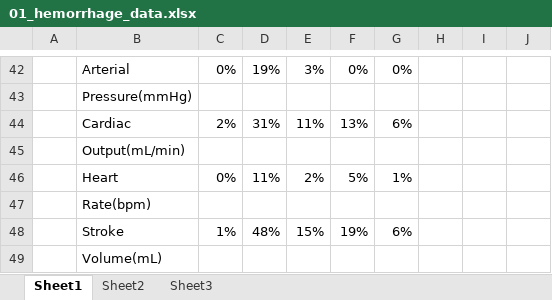
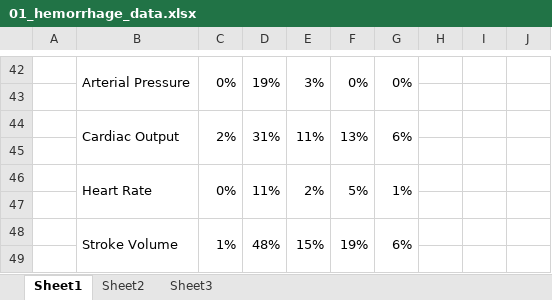
Before and after one commit to HumMod/labs, an Excel workbook: 01_hemorrhage/01_hemorrhage_data.xlsx, sheet Sheet1, drawn as a sheet; only a part is shown, gaps mark what is left out; values as stored, in another font and other column widths than the file's, no cell formats; conditional formats not drawn; the diff covers the shown part only; the diff names each change by its address in the sheet, - before the commit and + after, or states it on an @@ line.

```diff
--- a/01_hemorrhage/01_hemorrhage_data.xlsx (sheet Sheet1)
+++ b/01_hemorrhage/01_hemorrhage_data.xlsx (sheet Sheet1)
-B42: Arterial
+B42: Arterial Pressure
+B42:B43 merged
+C42:C43 merged
+D42:D43 merged
+E42:E43 merged
+F42:F43 merged
+G42:G43 merged
-B43: Pressure(mmHg)
+B43: (empty)
-B44: Cardiac
+B44: Cardiac Output
+B44:B45 merged
+C44:C45 merged
+D44:D45 merged
+E44:E45 merged
+F44:F45 merged
+G44:G45 merged
-B45: Output(mL/min)
+B45: (empty)
-B46: Heart
+B46: Heart Rate
+B46:B47 merged
+C46:C47 merged
+D46:D47 merged
+E46:E47 merged
+F46:F47 merged
+G46:G47 merged
-B47: Rate(bpm)
+B47: (empty)
-B48: Stroke
+B48: Stroke Volume
+B48:B49 merged
+C48:C49 merged
+D48:D49 merged
+E48:E49 merged
+F48:F49 merged
+G48:G49 merged
-B49: Volume(mL)
+B49: (empty)
```
Also changed, not shown: 1 removed row, 12 edited cells and merged cells elsewhere in this sheet, cell formats.
